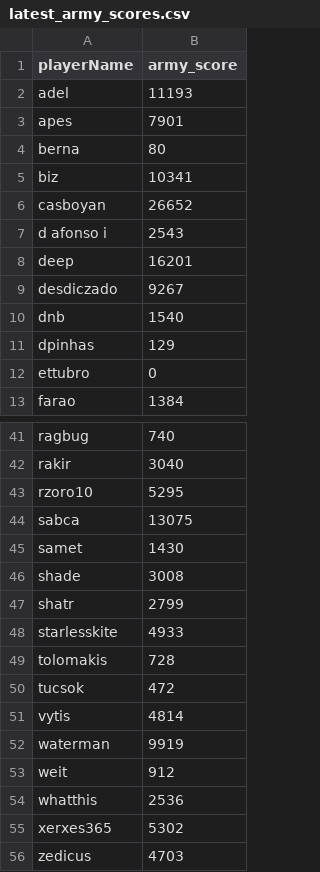
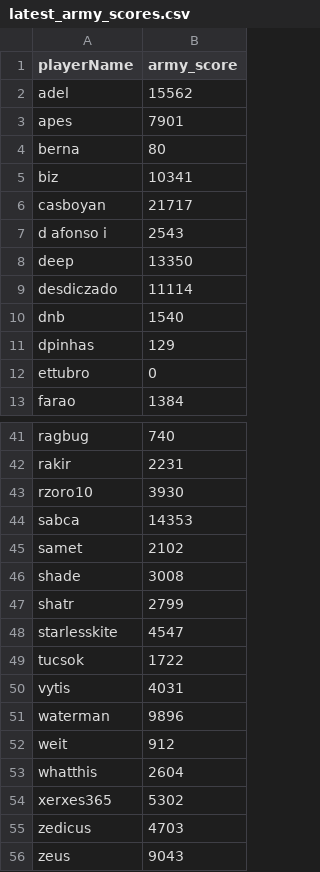
Before and after one commit to Sawm98/RoA, a CSV file: data/latest_army_scores.csv, drawn as a sheet; only a part is shown, gaps mark what is left out; the shorter side is filled out with more unchanged rows; removed rows and columns are numbered as before the commit, all else as after; the diff covers the shown part only; the diff names each change by its address in the sheet, - before the commit and + after, or states it on an @@ line.

```diff
--- a/data/latest_army_scores.csv
+++ b/data/latest_army_scores.csv
-B2 (army_score): 11193
+B2 (army_score): 15562
-B6 (army_score): 26652
+B6 (army_score): 21717
-B8 (army_score): 16201
+B8 (army_score): 13350
-B9 (army_score): 9267
+B9 (army_score): 11114
-B42 (army_score): 3040
+B42 (army_score): 2231
-B43 (army_score): 5295
+B43 (army_score): 3930
-B44 (army_score): 13075
+B44 (army_score): 14353
-B45 (army_score): 1430
+B45 (army_score): 2102
-B48 (army_score): 4933
+B48 (army_score): 4547
-row 49: tolomakis | 728
-B49 (army_score): 472
+B49 (army_score): 1722
-B50 (army_score): 4814
+B50 (army_score): 4031
-B51 (army_score): 9919
+B51 (army_score): 9896
-B53 (army_score): 2536
+B53 (army_score): 2604
```
Also changed, not shown: 17 edited cells elsewhere in this file.
